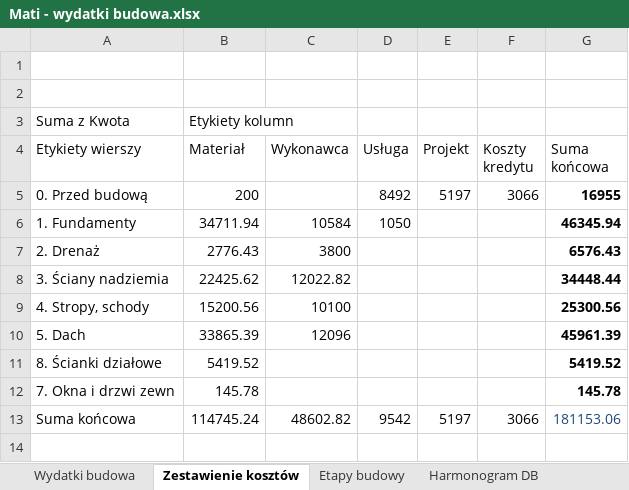
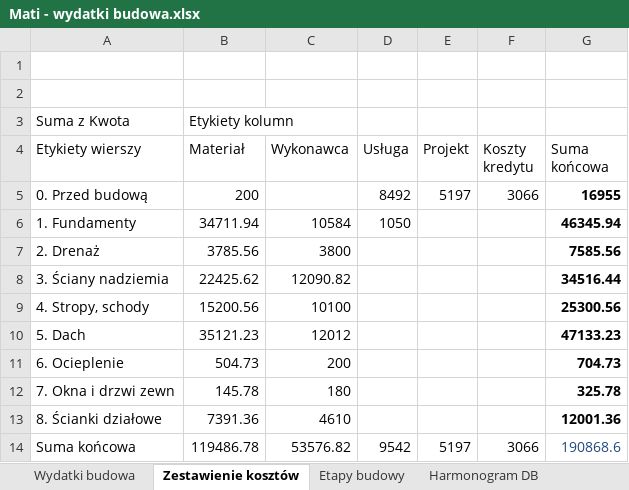
Before and after one commit to bajo2000/mati-sloncowati, an Excel workbook: plan/Mati - wydatki budowa.xlsx, sheet Zestawienie kosztów, drawn as a sheet; values as stored, in another font and other column widths than the file's, no borders; removed rows and columns are numbered as before the commit, all else as after; the diff names each change by its address in the sheet, - before the commit and + after, or states it on an @@ line.

```diff
--- a/plan/Mati - wydatki budowa.xlsx (sheet Zestawienie kosztów)
+++ b/plan/Mati - wydatki budowa.xlsx (sheet Zestawienie kosztów)
-B7 (Materiał): 2776.43
+B7 (Materiał): 3785.56
-G7 (Suma końcowa): 6576.43
+G7 (Suma końcowa): 7585.56
-C8 (Wykonawca): 12022.82
+C8 (Wykonawca): 12090.82
-G8 (Suma końcowa): 34448.44
+G8 (Suma końcowa): 34516.44
-B10 (Materiał): 33865.39
+B10 (Materiał): 35121.23
-C10 (Wykonawca): 12096
+C10 (Wykonawca): 12012
-G10 (Suma końcowa): 45961.39
+G10 (Suma końcowa): 47133.23
-row 11: 8. Ścianki działowe | 5419.52 |  |  |  |  | 5419.52
+row 11: 6. Ocieplenie | 504.73 | 200 |  |  |  | 704.73
-C12 (Wykonawca): (empty)
+C12 (Wykonawca): 180
-G12 (Suma końcowa): 145.78
+G12 (Suma końcowa): 325.78
+row 13: 8. Ścianki działowe | 7391.36 | 4610 |  |  |  | 12001.36
-B14 (Materiał): 114745.24
+B14 (Materiał): 119486.78
-C14 (Wykonawca): 48602.82
+C14 (Wykonawca): 53576.82
-G14 (Suma końcowa): 181153.06
+G14 (Suma końcowa): 190868.6
```
Also changed, not shown: sheet Wydatki budowa, hidden cells, charts or pictures.
